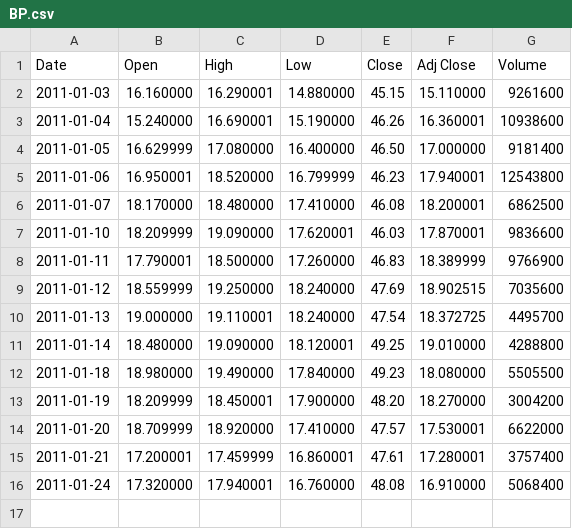
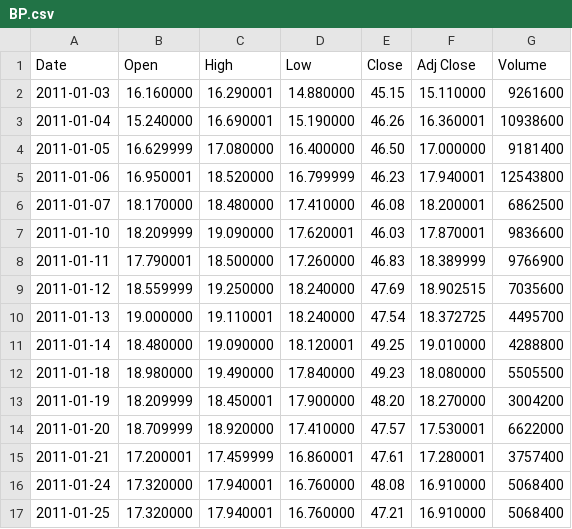
Before and after one commit to tfarina/isengard, a CSV file: c/apps/moneybin/sets/BP.csv, drawn as a sheet.

Commit message:
moneybin: make 'up_average' and 'down_average' calculate the Gain and Loss Avg for the next line beyond the time frame period
Signed-off-by: Thiago Farina <tfransosi@gmail.com>

```diff
--- a/c/apps/moneybin/sets/BP.csv
+++ b/c/apps/moneybin/sets/BP.csv
@@ -16 +16,2 @@ Date,Open,High,Low,Close,Adj Close,Volume
 2011-01-24,17.320000,17.940001,16.760000,48.08,16.910000,5068400
+2011-01-25,17.320000,17.940001,16.760000,47.21,16.910000,5068400
```
Also changed, not shown: 1 other file.
